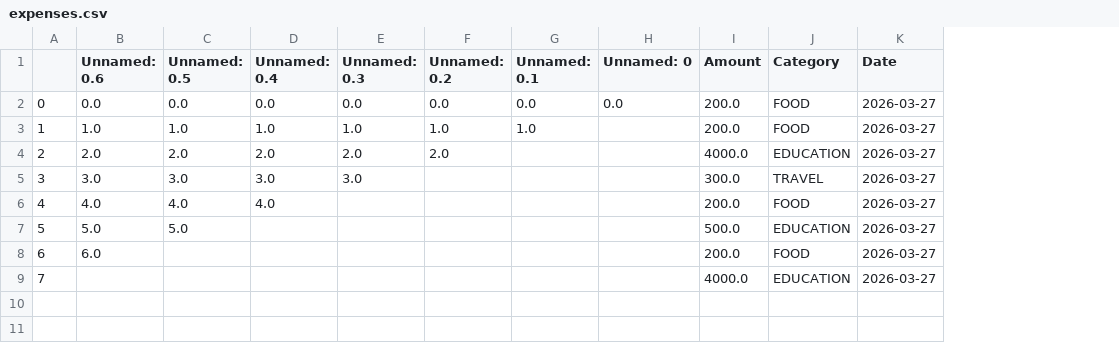
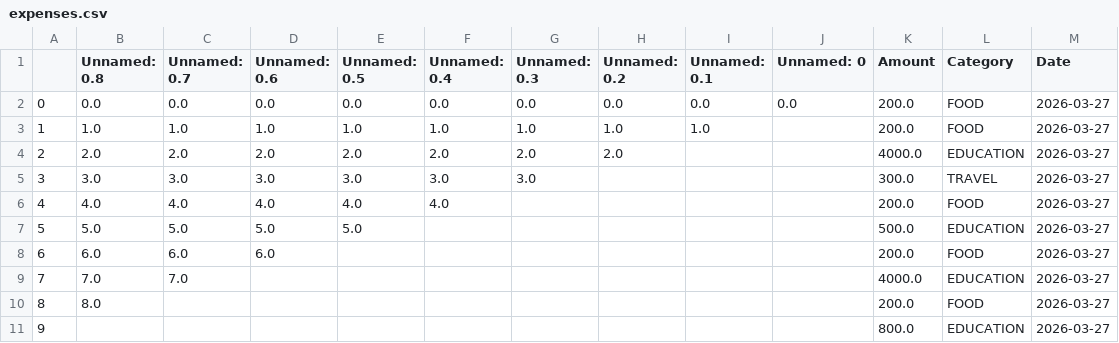
Before and after one commit to NishitaParakh/ProjectCSA2001, a CSV file: expenses.csv, drawn as a sheet; the diff names each change by its address in the sheet, - before the commit and + after, or states it on an @@ line.

```diff
--- a/expenses.csv
+++ b/expenses.csv
+column B (Unnamed: 0.8), rows 2-9: 0.0 | 1.0 | 2.0 | 3.0 | 4.0 | 5.0 | 6.0 | 7.0
+column C (Unnamed: 0.7), rows 2-9: 0.0 | 1.0 | 2.0 | 3.0 | 4.0 | 5.0 | 6.0 | 7.0
+row 10: 8 | 8.0 |  |  |  |  |  |  |  |  | 200.0 | FOOD | 2026-03-27
+row 11: 9 |  |  |  |  |  |  |  |  |  | 800.0 | EDUCATION | 2026-03-27
```
Also changed, not shown: 2 other files.
